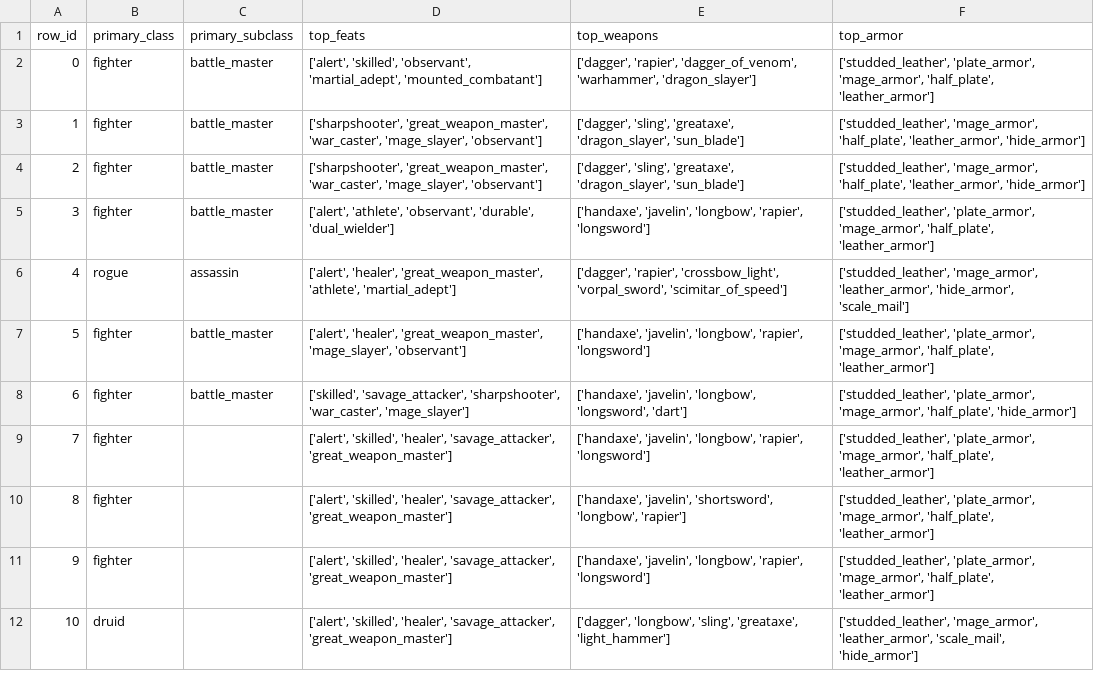
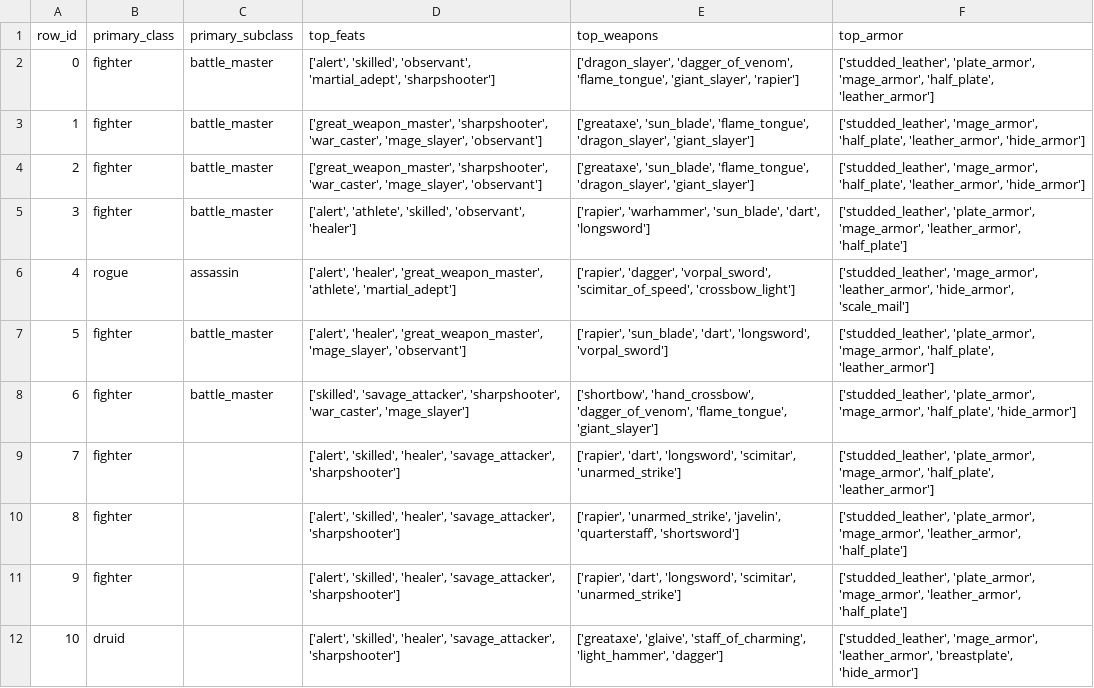
Before and after one commit to JasperVanNiekerk/DNDHybridRecomender, a CSV file: processed/recommendations.csv, drawn as a sheet; only a part is shown; the diff covers the shown part only.

```diff
--- a/processed/recommendations.csv
+++ b/processed/recommendations.csv
@@ -1,12 +1,12 @@
 row_id,primary_class,primary_subclass,top_feats,top_weapons,top_armor
-0,fighter,battle_master,"['alert', 'skilled', 'observant', 'martial_adept', 'mounted_combatant']","['dagger', 'rapier', 'dagger_of_venom', 'warhammer', 'dragon_slayer']","['studded_leather', 'plate_armor', 'mage_armor', 'half_plate', 'leather_armor']"
-1,fighter,battle_master,"['sharpshooter', 'great_weapon_master', 'war_caster', 'mage_slayer', 'observant']","['dagger', 'sling', 'greataxe', 'dragon_slayer', 'sun_blade']","['studded_leather', 'mage_armor', 'half_plate', 'leather_armor', 'hide_armor']"
-2,fighter,battle_master,"['sharpshooter', 'great_weapon_master', 'war_caster', 'mage_slayer', 'observant']","['dagger', 'sling', 'greataxe', 'dragon_slayer', 'sun_blade']","['studded_leather', 'mage_armor', 'half_plate', 'leather_armor', 'hide_armor']"
-3,fighter,battle_master,"['alert', 'athlete', 'observant', 'durable', 'dual_wielder']","['handaxe', 'javelin', 'longbow', 'rapier', 'longsword']","['studded_leather', 'plate_armor', 'mage_armor', 'half_plate', 'leather_armor']"
-4,rogue,assassin,"['alert', 'healer', 'great_weapon_master', 'athlete', 'martial_adept']","['dagger', 'rapier', 'crossbow_light', 'vorpal_sword', 'scimitar_of_speed']","['studded_leather', 'mage_armor', 'leather_armor', 'hide_armor', 'scale_mail']"
-5,fighter,battle_master,"['alert', 'healer', 'great_weapon_master', 'mage_slayer', 'observant']","['handaxe', 'javelin', 'longbow', 'rapier', 'longsword']","['studded_leather', 'plate_armor', 'mage_armor', 'half_plate', 'leather_armor']"
-6,fighter,battle_master,"['skilled', 'savage_attacker', 'sharpshooter', 'war_caster', 'mage_slayer']","['handaxe', 'javelin', 'longbow', 'longsword', 'dart']","['studded_leather', 'plate_armor', 'mage_armor', 'half_plate', 'hide_armor']"
-7,fighter,,"['alert', 'skilled', 'healer', 'savage_attacker', 'great_weapon_master']","['handaxe', 'javelin', 'longbow', 'rapier', 'longsword']","['studded_leather', 'plate_armor', 'mage_armor', 'half_plate', 'leather_armor']"
-8,fighter,,"['alert', 'skilled', 'healer', 'savage_attacker', 'great_weapon_master']","['handaxe', 'javelin', 'shortsword', 'longbow', 'rapier']","['studded_leather', 'plate_armor', 'mage_armor', 'half_plate', 'leather_armor']"
-9,fighter,,"['alert', 'skilled', 'healer', 'savage_attacker', 'great_weapon_master']","['handaxe', 'javelin', 'longbow', 'rapier', 'longsword']","['studded_leather', 'plate_armor', 'mage_armor', 'half_plate', 'leather_armor']"
-10,druid,,"['alert', 'skilled', 'healer', 'savage_attacker', 'great_weapon_master']","['dagger', 'longbow', 'sling', 'greataxe', 'light_hammer']","['studded_leather', 'mage_armor', 'leather_armor', 'scale_mail', 'hide_armor']"
+0,fighter,battle_master,"['alert', 'skilled', 'observant', 'martial_adept', 'sharpshooter']","['dragon_slayer', 'dagger_of_venom', 'flame_tongue', 'giant_slayer', 'rapier']","['studded_leather', 'plate_armor', 'mage_armor', 'half_plate', 'leather_armor']"
+1,fighter,battle_master,"['great_weapon_master', 'sharpshooter', 'war_caster', 'mage_slayer', 'observant']","['greataxe', 'sun_blade', 'flame_tongue', 'dragon_slayer', 'giant_slayer']","['studded_leather', 'mage_armor', 'half_plate', 'leather_armor', 'hide_armor']"
+2,fighter,battle_master,"['great_weapon_master', 'sharpshooter', 'war_caster', 'mage_slayer', 'observant']","['greataxe', 'sun_blade', 'flame_tongue', 'dragon_slayer', 'giant_slayer']","['studded_leather', 'mage_armor', 'half_plate', 'leather_armor', 'hide_armor']"
+3,fighter,battle_master,"['alert', 'athlete', 'skilled', 'observant', 'healer']","['rapier', 'warhammer', 'sun_blade', 'dart', 'longsword']","['studded_leather', 'plate_armor', 'mage_armor', 'leather_armor', 'half_plate']"
+4,rogue,assassin,"['alert', 'healer', 'great_weapon_master', 'athlete', 'martial_adept']","['rapier', 'dagger', 'vorpal_sword', 'scimitar_of_speed', 'crossbow_light']","['studded_leather', 'mage_armor', 'leather_armor', 'hide_armor', 'scale_mail']"
+5,fighter,battle_master,"['alert', 'healer', 'great_weapon_master', 'mage_slayer', 'observant']","['rapier', 'sun_blade', 'dart', 'longsword', 'vorpal_sword']","['studded_leather', 'plate_armor', 'mage_armor', 'half_plate', 'leather_armor']"
+6,fighter,battle_master,"['skilled', 'savage_attacker', 'sharpshooter', 'war_caster', 'mage_slayer']","['shortbow', 'hand_crossbow', 'dagger_of_venom', 'flame_tongue', 'giant_slayer']","['studded_leather', 'plate_armor', 'mage_armor', 'half_plate', 'hide_armor']"
+7,fighter,,"['alert', 'skilled', 'healer', 'savage_attacker', 'sharpshooter']","['rapier', 'dart', 'longsword', 'scimitar', 'unarmed_strike']","['studded_leather', 'plate_armor', 'mage_armor', 'half_plate', 'leather_armor']"
+8,fighter,,"['alert', 'skilled', 'healer', 'savage_attacker', 'sharpshooter']","['rapier', 'unarmed_strike', 'javelin', 'quarterstaff', 'shortsword']","['studded_leather', 'plate_armor', 'mage_armor', 'leather_armor', 'half_plate']"
+9,fighter,,"['alert', 'skilled', 'healer', 'savage_attacker', 'sharpshooter']","['rapier', 'dart', 'longsword', 'scimitar', 'unarmed_strike']","['studded_leather', 'plate_armor', 'mage_armor', 'leather_armor', 'half_plate']"
+10,druid,,"['alert', 'skilled', 'healer', 'savage_attacker', 'sharpshooter']","['greataxe', 'glaive', 'staff_of_charming', 'light_hammer', 'dagger']","['studded_leather', 'mage_armor', 'leather_armor', 'breastplate', 'hide_armor']"
```
Also changed, not shown: 104 edited cells elsewhere in this file, processed/recommendations_explained.csv, 3 other files.
